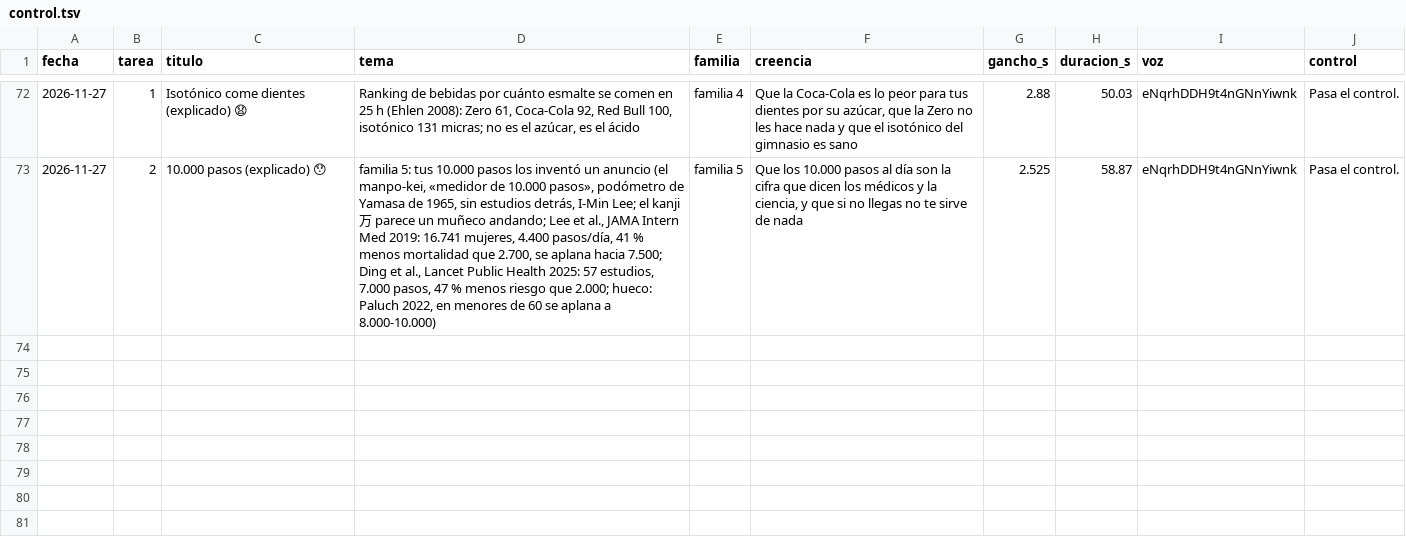
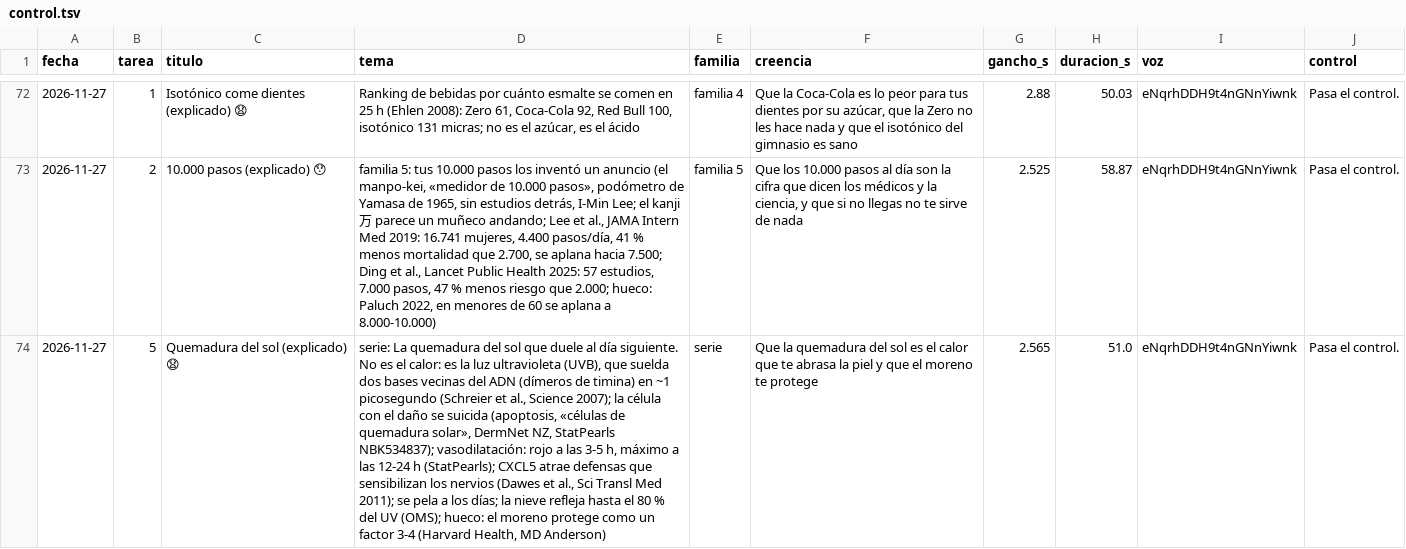
Before and after one commit to amaliogigu/reels-publicos, a TSV file: control.tsv, drawn as a sheet; only a part is shown, gaps mark what is left out; the diff names each change by its address in the sheet, - before the commit and + after, or states it on an @@ line.

```diff
--- a/control.tsv
+++ b/control.tsv
+row 74: 2026-11-27 | 5 | Quemadura del sol (explicado) 😧 | serie: La quemadura del sol que duele al día siguiente. No es el calor: es la luz ultravioleta (UVB), que suelda dos bases vecinas del ADN (dímeros de timina) en ~1 picosegundo (Schreier et al., Science 2007); la célula con el daño se suicida (apoptosis, «células de quemadura solar», DermNet NZ, StatPearls NBK534837); vasodilatación: rojo a las 3-5 h, máximo a las 12-24 h (StatPearls); CXCL5 atrae defensas que sensibilizan los nervios (Dawes et al., Sci Transl Med 2011); se pela a los días; la nieve refleja hasta el 80 % del UV (OMS); hueco: el moreno protege como un factor 3-4 (Harvard Health, MD Anderson) | serie | Que la quemadura del sol es el calor que te abrasa la piel y que el moreno te protege | 2.565 | 51.0 | eNqrhDDH9t4nGNnYiwnk | Pasa el control.
```
Also changed, not shown: hechos.tsv, 1 other file.
